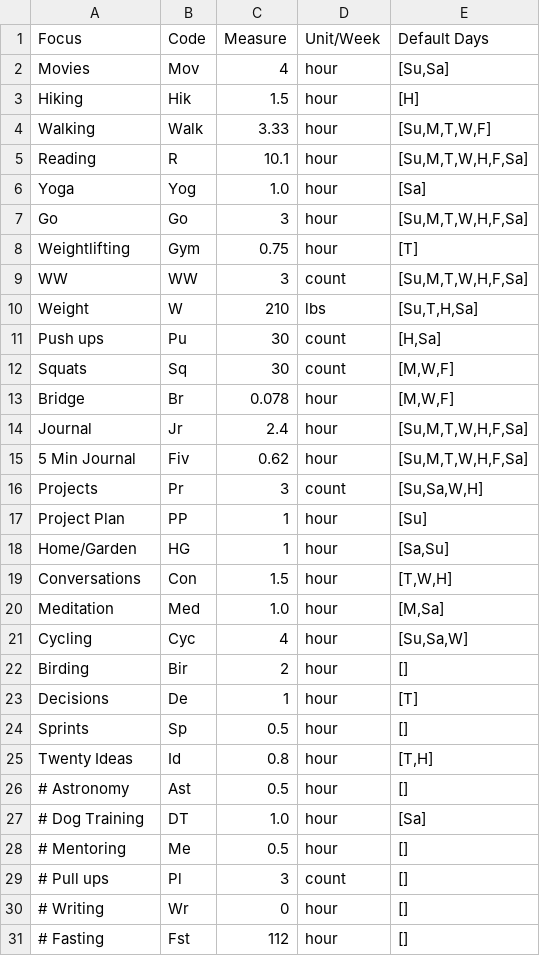
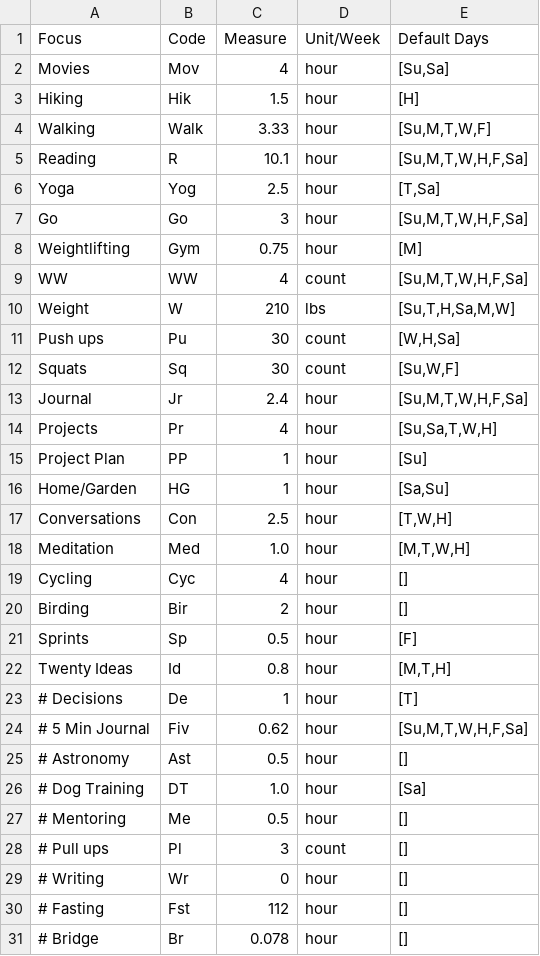
Before and after one commit to DrSkippy/journal-weekly-planner, a CSV file: config/master.csv, drawn as a sheet.

```diff
--- a/config/master.csv
+++ b/config/master.csv
@@ -5,22 +5,21 @@ Walking,Walk,3.33,hour,"[Su,M,T,W,F]"
 Reading,R,10.1,hour,"[Su,M,T,W,H,F,Sa]"
-Yoga,Yog,1.0,hour,"[Sa]"
+Yoga,Yog,2.5,hour,"[T,Sa]"
 Go,Go,3,hour,"[Su,M,T,W,H,F,Sa]"
-Weightlifting,Gym,0.75,hour,"[T]"
-WW,WW,3,count,"[Su,M,T,W,H,F,Sa]"
-Weight,W,210,lbs,"[Su,T,H,Sa]"
-Push ups,Pu,30,count,"[H,Sa]"
-Squats,Sq,30,count,"[M,W,F]"
-Bridge,Br,0.078,hour,"[M,W,F]"
+Weightlifting,Gym,0.75,hour,"[M]"
+WW,WW,4,count,"[Su,M,T,W,H,F,Sa]"
+Weight,W,210,lbs,"[Su,T,H,Sa,M,W]"
+Push ups,Pu,30,count,"[W,H,Sa]"
+Squats,Sq,30,count,"[Su,W,F]"
 Journal,Jr,2.4,hour,"[Su,M,T,W,H,F,Sa]"
-5 Min Journal,Fiv,0.62,hour,"[Su,M,T,W,H,F,Sa]"
-Projects,Pr,3,count,"[Su,Sa,W,H]"
+Projects,Pr,4,hour,"[Su,Sa,T,W,H]"
 Project Plan,PP,1,hour,"[Su]"
 Home/Garden,HG,1,hour,"[Sa,Su]"
-Conversations,Con,1.5,hour,"[T,W,H]"
-Meditation,Med,1.0,hour,"[M,Sa]"
-Cycling,Cyc,4,hour,"[Su,Sa,W]"
+Conversations,Con,2.5,hour,"[T,W,H]"
+Meditation,Med,1.0,hour,"[M,T,W,H]"
+Cycling,Cyc,4,hour,"[]"
 Birding,Bir,2,hour,"[]"
-Decisions,De,1,hour,"[T]"
-Sprints,Sp,0.5,hour,"[]"
-Twenty Ideas,Id,0.8,hour,"[T,H]"
+Sprints,Sp,0.5,hour,"[F]"
+Twenty Ideas,Id,0.8,hour,"[M,T,H]"
+# Decisions,De,1,hour,"[T]"
+# 5 Min Journal,Fiv,0.62,hour,"[Su,M,T,W,H,F,Sa]"
 # Astronomy,Ast,0.5,hour,"[]"
@@ -31 +30,2 @@ Twenty Ideas,Id,0.8,hour,"[T,H]"
 # Fasting,Fst,112,hour,"[]"
+# Bridge,Br,0.078,hour,"[]"
```
Also changed, not shown: 3 other files.
